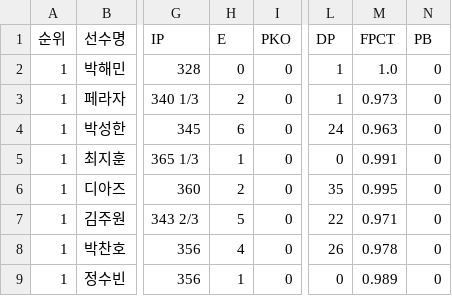
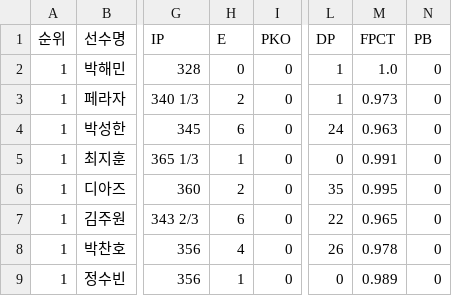
Before and after one commit to yruserious/kbo-fangraphs, a CSV file: data_raw/2026_kbo_official/defense_basic.csv, drawn as a sheet; only a part is shown, gaps mark what is left out; the diff names each change by its address in the sheet, - before the commit and + after, or states it on an @@ line.

```diff
--- a/data_raw/2026_kbo_official/defense_basic.csv
+++ b/data_raw/2026_kbo_official/defense_basic.csv
-H7 (E): 5
+H7 (E): 6
-M7 (FPCT): 0.971
+M7 (FPCT): 0.965
```
Also changed, not shown: 1 other file.
